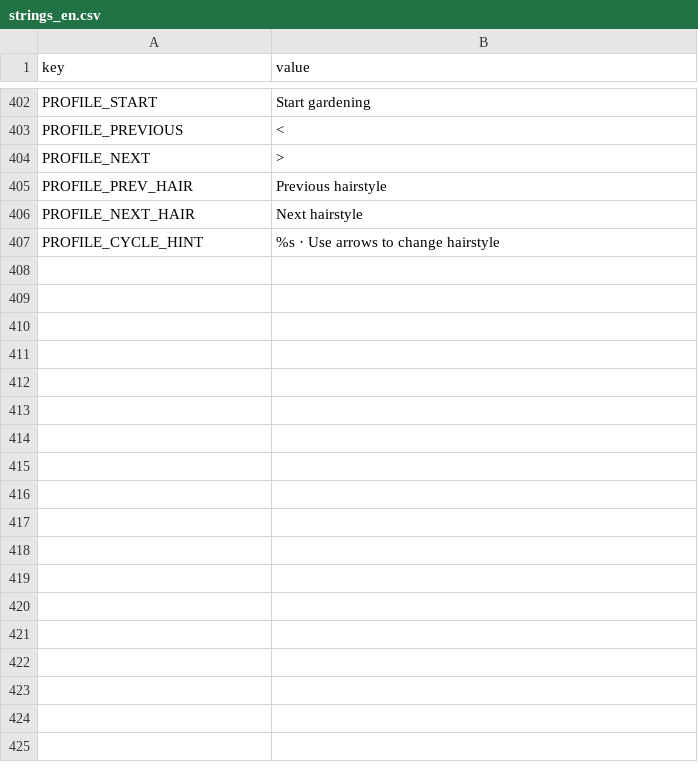
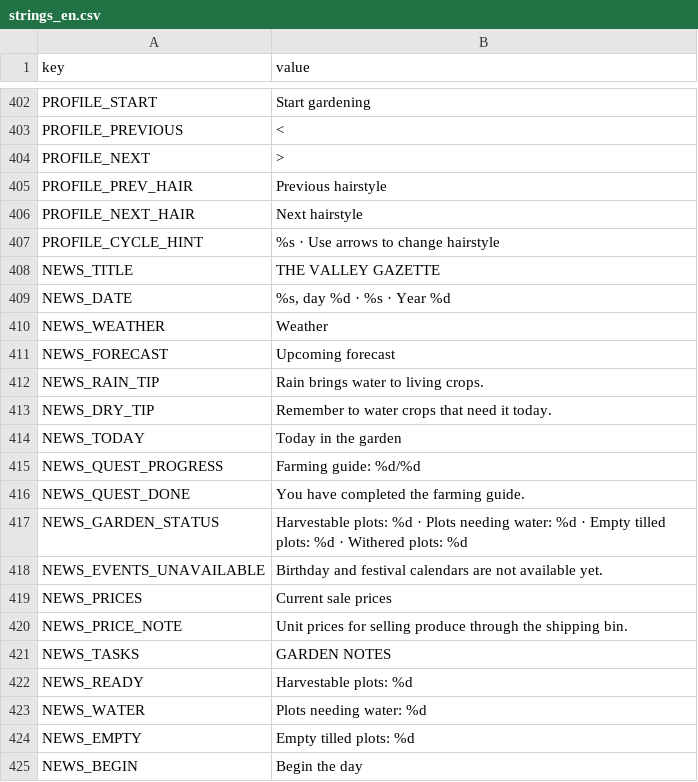
Before and after one commit to hoangarts1/nongtrai, a CSV file: localization/strings_en.csv, drawn as a sheet; only a part is shown, gaps mark what is left out.

```diff
--- a/localization/strings_en.csv
+++ b/localization/strings_en.csv
@@ -407 +407,19 @@ PROFILE_NEXT_HAIR,"Next hairstyle"
 PROFILE_CYCLE_HINT,"%s · Use arrows to change hairstyle"
+NEWS_TITLE,"THE VALLEY GAZETTE"
+NEWS_DATE,"%s, day %d · %s · Year %d"
+NEWS_WEATHER,"Weather"
+NEWS_FORECAST,"Upcoming forecast"
+NEWS_RAIN_TIP,"Rain brings water to living crops."
+NEWS_DRY_TIP,"Remember to water crops that need it today."
+NEWS_TODAY,"Today in the garden"
+NEWS_QUEST_PROGRESS,"Farming guide: %d/%d"
+NEWS_QUEST_DONE,"You have completed the farming guide."
+NEWS_GARDEN_STATUS,"Harvestable plots: %d · Plots needing water: %d · Empty tilled plots: %d · Withered plots: %d"
+NEWS_EVENTS_UNAVAILABLE,"Birthday and festival calendars are not available yet."
+NEWS_PRICES,"Current sale prices"
+NEWS_PRICE_NOTE,"Unit prices for selling produce through the shipping bin."
+NEWS_TASKS,"GARDEN NOTES"
+NEWS_READY,"Harvestable plots: %d"
+NEWS_WATER,"Plots needing water: %d"
+NEWS_EMPTY,"Empty tilled plots: %d"
+NEWS_BEGIN,"Begin the day"
```
Also changed, not shown: localization/strings_vi.csv, 42 other files.
